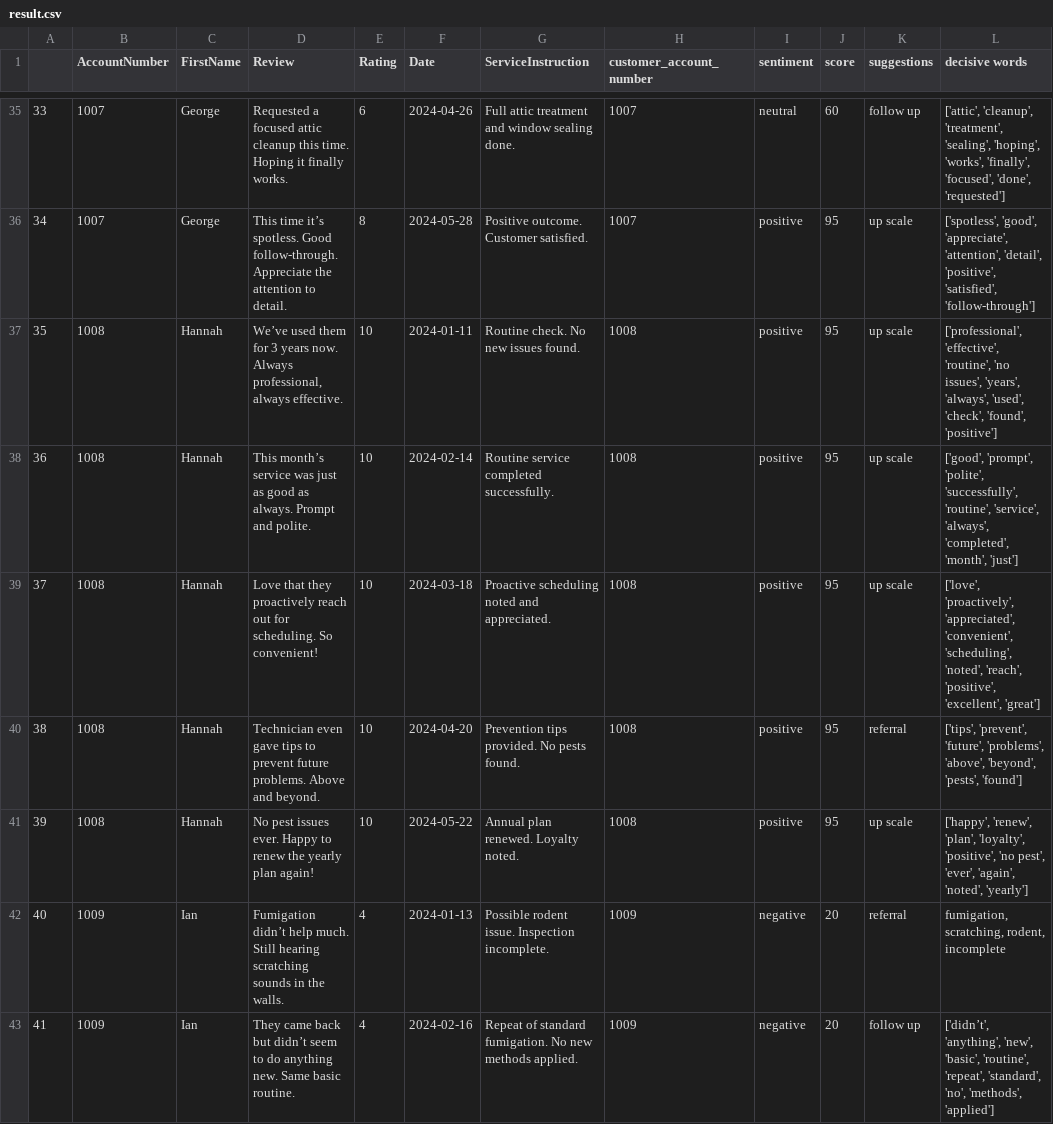
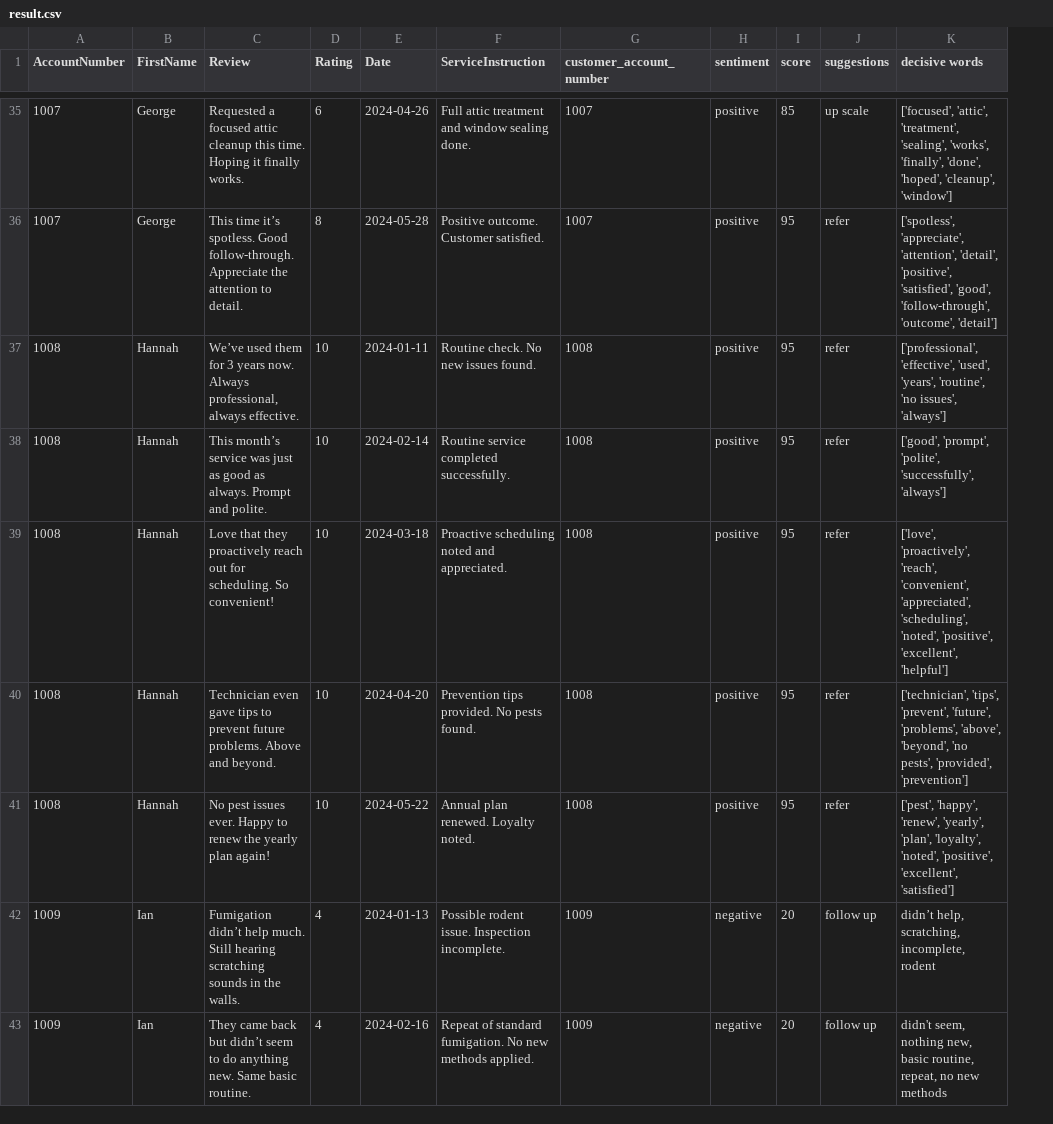
Before and after one commit to DevanshShah2002/sentiment_analysis_result, a CSV file: result.csv, drawn as a sheet; only a part is shown, gaps mark what is left out; removed rows and columns are numbered as before the commit, all else as after; the diff covers the shown part only; the diff names each change by its address in the sheet, - before the commit and + after, or states it on an @@ line.

```diff
--- a/result.csv
+++ b/result.csv
-column A, rows 35-43: 33 | 34 | 35 | 36 | 37 | 38 | 39 | 40 | 41
-H35 (sentiment): neutral
+H35 (sentiment): positive
-I35 (score): 60
+I35 (score): 85
-J35 (suggestions): follow up
+J35 (suggestions): up scale
-K35 (decisive words): ['attic', 'cleanup', 'treatment', 'sealing', 'hoping', 'works', 'finally', 'focused', 'done', 'requested']
+K35 (decisive words): ['focused', 'attic', 'treatment', 'sealing', 'works', 'finally', 'done', 'hoped', 'cleanup', 'window']
-J36:J39 (suggestions): up scale
+J36:J39 (suggestions): refer
-K36 (decisive words): ['spotless', 'good', 'appreciate', 'attention', 'detail', 'positive', 'satisfied', 'follow-through']
+K36 (decisive words): ['spotless', 'appreciate', 'attention', 'detail', 'positive', 'satisfied', 'good', 'follow-through', 'outcome', 'detail']
-K37 (decisive words): ['professional', 'effective', 'routine', 'no issues', 'years', 'always', 'used', 'check', 'found', 'positive']
+K37 (decisive words): ['professional', 'effective', 'used', 'years', 'routine', 'no issues', 'always']
-K38 (decisive words): …'polite', 'successfully', 'routine', 'service', 'always', 'completed', 'month', 'just']
+K38 (decisive words): …'polite', 'successfully', 'always']
-K39 (decisive words): ['love', 'proactively', 'appreciated', 'convenient', 'scheduling', 'noted', 'reach', 'positive', 'excellent', 'great']
+K39 (decisive words): ['love', 'proactively', 'reach', 'convenient', 'appreciated', 'scheduling', 'noted', 'positive', 'excellent', 'helpful']
-J40 (suggestions): referral
+J40 (suggestions): refer
-K40 (decisive words): ['tips', 'prevent', 'future', 'problems', 'above', 'beyond', 'pests', 'found']
+K40 (decisive words): ['technician', 'tips', 'prevent', 'future', 'problems', 'above', 'beyond', 'no pests', 'provided', 'prevention']
-J41 (suggestions): up scale
+J41 (suggestions): refer
-K41 (decisive words): ['happy', 'renew', 'plan', 'loyalty', 'positive', 'no pest', 'ever', 'again', 'noted', 'yearly']
+K41 (decisive words): ['pest', 'happy', 'renew', 'yearly', 'plan', 'loyalty', 'noted', 'positive', 'excellent', 'satisfied']
-J42 (suggestions): referral
+J42 (suggestions): follow up
-K42 (decisive words): fumigation, scratching, rodent, incomplete
+K42 (decisive words): didn’t help, scratching, incomplete, rodent
-K43 (decisive words): ['didn’t', 'anything', 'new', 'basic', 'routine', 'repeat', 'standard', 'no', 'methods', 'applied']
+K43 (decisive words): didn't seem, nothing new, basic routine, repeat, no new methods
```
Also changed, not shown: 83 edited cells elsewhere in this file, summary.csv.
